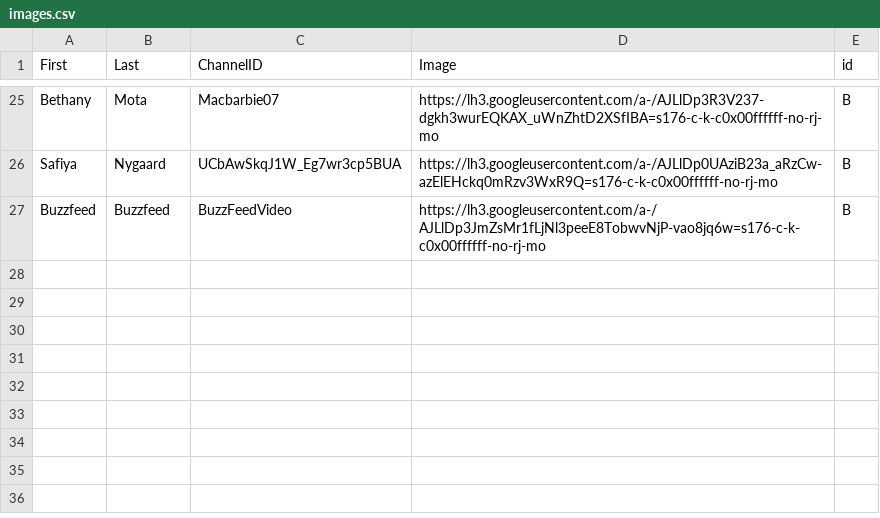
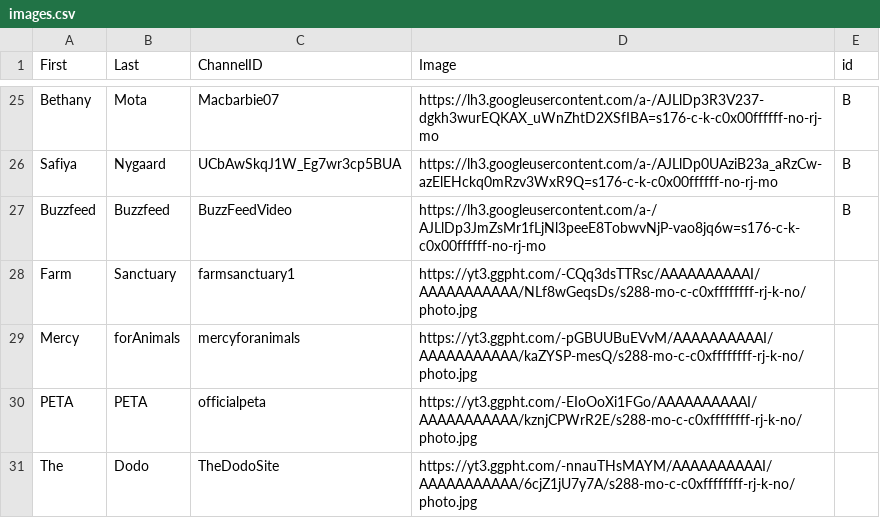
Before and after one commit to exploring-youtube/exploring-youtube.github.io, a CSV file: thumbnails/images.csv, drawn as a sheet; only a part is shown, gaps mark what is left out; the diff names each change by its address in the sheet, - before the commit and + after, or states it on an @@ line.

Commit message:
adding new channels

```diff
--- a/thumbnails/images.csv
+++ b/thumbnails/images.csv
+row 28: Farm | Sanctuary | farmsanctuary1 | https://yt3.ggpht.com/-CQq3dsTTRsc/AAAAAAAAAAI/AAAAAAAAAAA/NLf8wGeqsDs/s288-mo-c-c0xffffffff-rj-k-no/photo.jpg
+row 29: Mercy | forAnimals | mercyforanimals | https://yt3.ggpht.com/-pGBUUBuEVvM/AAAAAAAAAAI/AAAAAAAAAAA/kaZYSP-mesQ/s288-mo-c-c0xffffffff-rj-k-no/photo.jpg
+row 30: PETA | PETA | officialpeta | https://yt3.ggpht.com/-EIoOoXi1FGo/AAAAAAAAAAI/AAAAAAAAAAA/kznjCPWrR2E/s288-mo-c-c0xffffffff-rj-k-no/photo.jpg
+row 31: The | Dodo | TheDodoSite | https://yt3.ggpht.com/-nnauTHsMAYM/AAAAAAAAAAI/AAAAAAAAAAA/6cjZ1jU7y7A/s288-mo-c-c0xffffffff-rj-k-no/photo.jpg
```
